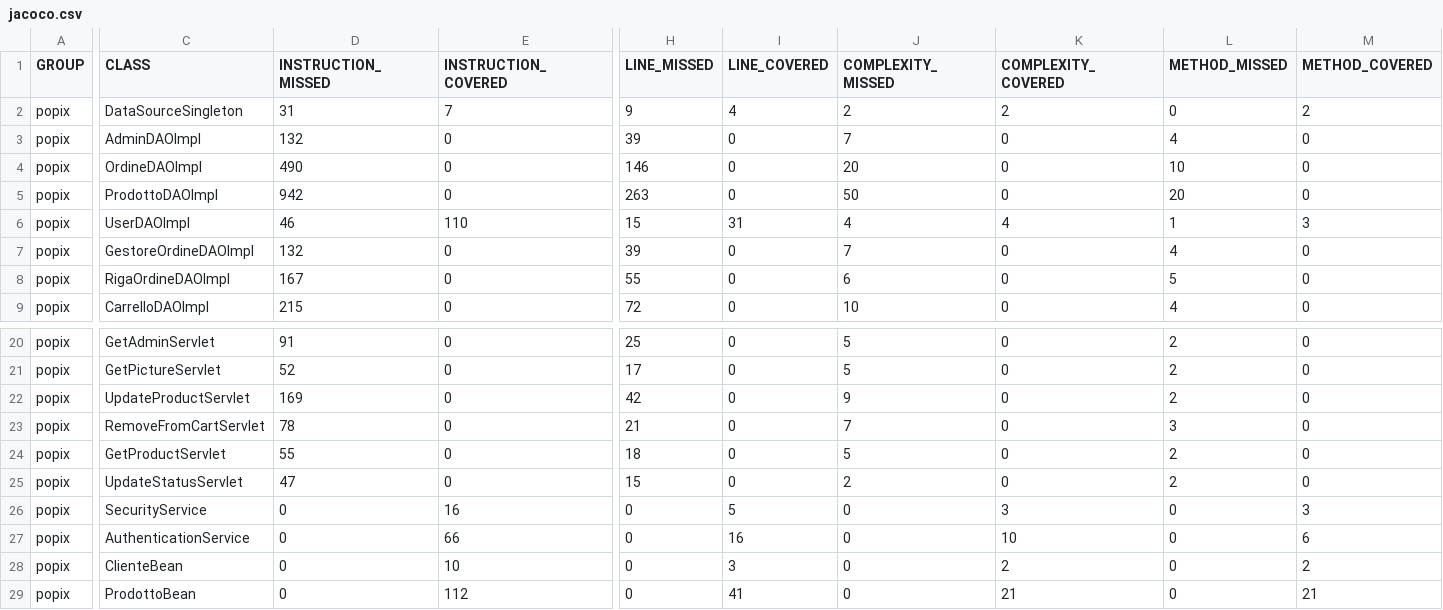
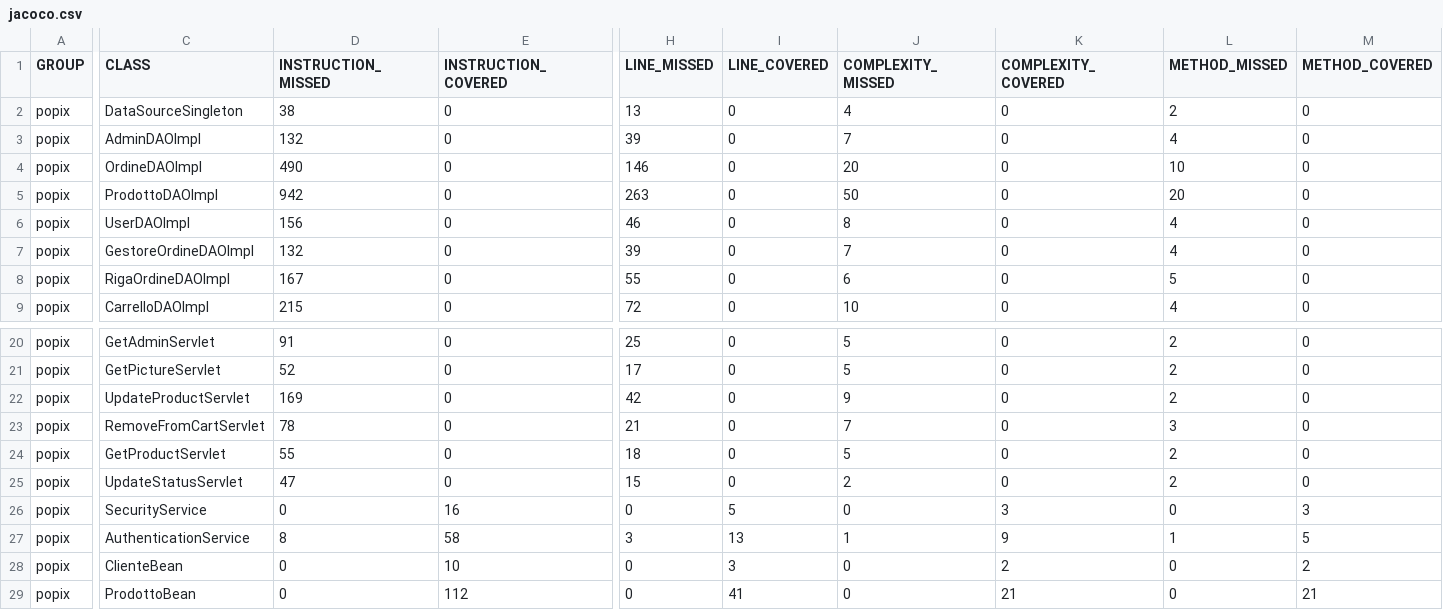
Before and after one commit to fossabot/DependabilityProject-Popix, a CSV file: jacoco/after-unit-tests/jacoco.csv, drawn as a sheet; only a part is shown, gaps mark what is left out; the diff covers the shown part only; the diff names each change by its address in the sheet, - before the commit and + after, or states it on an @@ line.

Commit message:
docs(jacoco): update unit test coverage after removing misleading integration testing

```diff
--- a/jacoco/after-unit-tests/jacoco.csv
+++ b/jacoco/after-unit-tests/jacoco.csv
-D2 (INSTRUCTION_MISSED): 31
+D2 (INSTRUCTION_MISSED): 38
-E2 (INSTRUCTION_COVERED): 7
+E2 (INSTRUCTION_COVERED): 0
-H2 (LINE_MISSED): 9
+H2 (LINE_MISSED): 13
-I2 (LINE_COVERED): 4
+I2 (LINE_COVERED): 0
-J2 (COMPLEXITY_MISSED): 2
+J2 (COMPLEXITY_MISSED): 4
-K2 (COMPLEXITY_COVERED): 2
+K2 (COMPLEXITY_COVERED): 0
-L2 (METHOD_MISSED): 0
+L2 (METHOD_MISSED): 2
-M2 (METHOD_COVERED): 2
+M2 (METHOD_COVERED): 0
-D6 (INSTRUCTION_MISSED): 46
+D6 (INSTRUCTION_MISSED): 156
-E6 (INSTRUCTION_COVERED): 110
+E6 (INSTRUCTION_COVERED): 0
-H6 (LINE_MISSED): 15
+H6 (LINE_MISSED): 46
-I6 (LINE_COVERED): 31
+I6 (LINE_COVERED): 0
-J6 (COMPLEXITY_MISSED): 4
+J6 (COMPLEXITY_MISSED): 8
-K6 (COMPLEXITY_COVERED): 4
+K6 (COMPLEXITY_COVERED): 0
-L6 (METHOD_MISSED): 1
+L6 (METHOD_MISSED): 4
-M6 (METHOD_COVERED): 3
+M6 (METHOD_COVERED): 0
-D27 (INSTRUCTION_MISSED): 0
+D27 (INSTRUCTION_MISSED): 8
-E27 (INSTRUCTION_COVERED): 66
+E27 (INSTRUCTION_COVERED): 58
-H27 (LINE_MISSED): 0
+H27 (LINE_MISSED): 3
-I27 (LINE_COVERED): 16
+I27 (LINE_COVERED): 13
-J27 (COMPLEXITY_MISSED): 0
+J27 (COMPLEXITY_MISSED): 1
-K27 (COMPLEXITY_COVERED): 10
+K27 (COMPLEXITY_COVERED): 9
-L27 (METHOD_MISSED): 0
+L27 (METHOD_MISSED): 1
-M27 (METHOD_COVERED): 6
+M27 (METHOD_COVERED): 5
```
Also changed, not shown: 4 edited cells elsewhere in this file, 13 other files.
